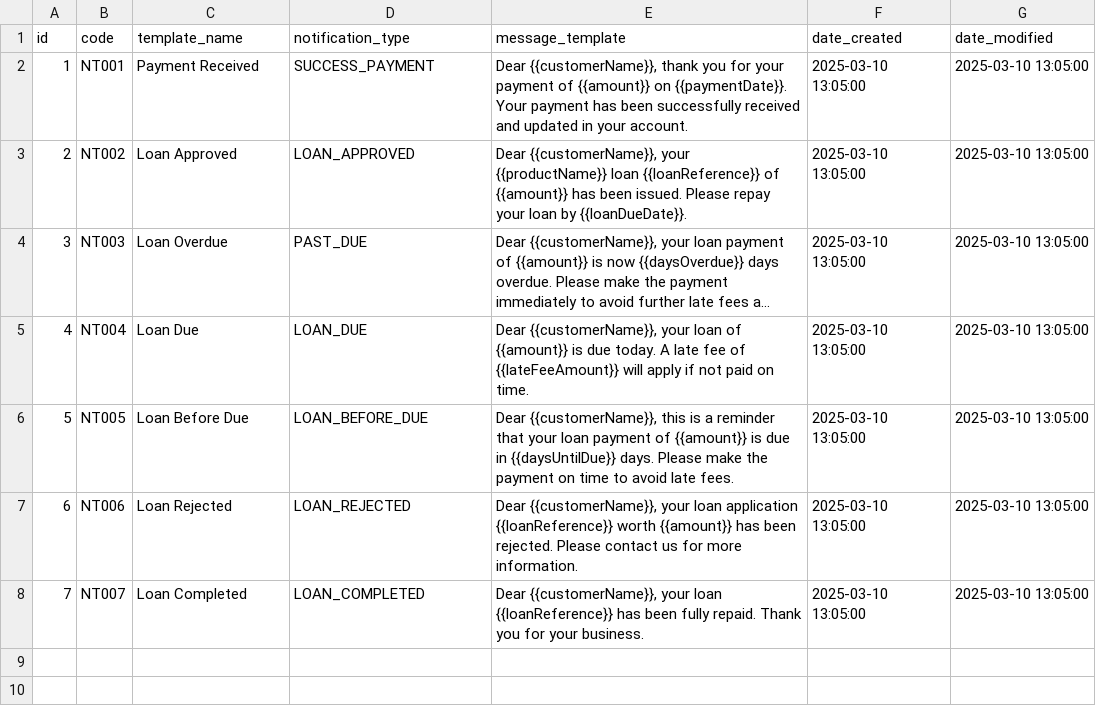
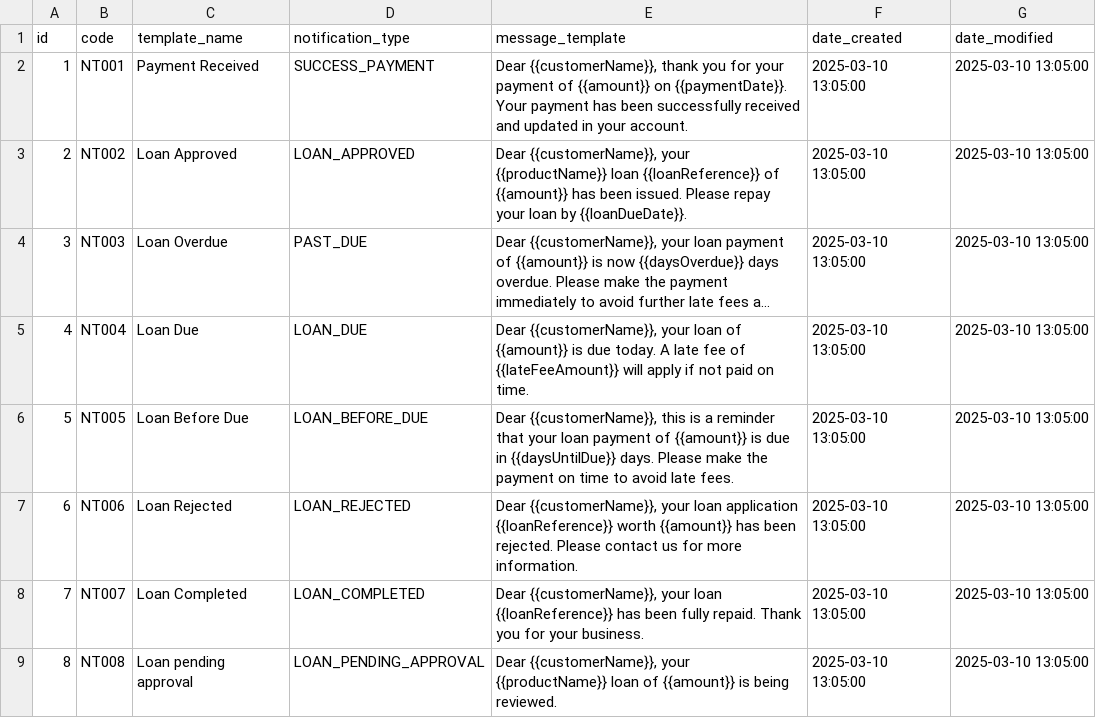
Before and after one commit to mikemacharia39/lending-app, a CSV file: src/main/resources/db/changelog/seed/notification-template-data.csv, drawn as a sheet; long unchanged cells end in ….

Commit message:
doing integration tests

```diff
--- a/src/main/resources/db/changelog/seed/notification-template-data.csv
+++ b/src/main/resources/db/changelog/seed/notification-template-data.csv
@@ -8 +8,2 @@ id;code;template_name;notification_type;message_template;date_created;date_modif
 7;NT007;Loan Completed;LOAN_COMPLETED;Dear {{customerName}}, your loan {{loanReference}} has been fully repaid. Thank you for your business.;2025-03-10 13:05:00;2025-03-10 13:05:00
+8;NT008;Loan pending approval;LOAN_PENDING_APPROVAL;Dear {{customerName}}, your {{productName}} loan of {{amount}} is being reviewed.;2025-03-10 13:05:00;2025-03-10 13:05:00
```
